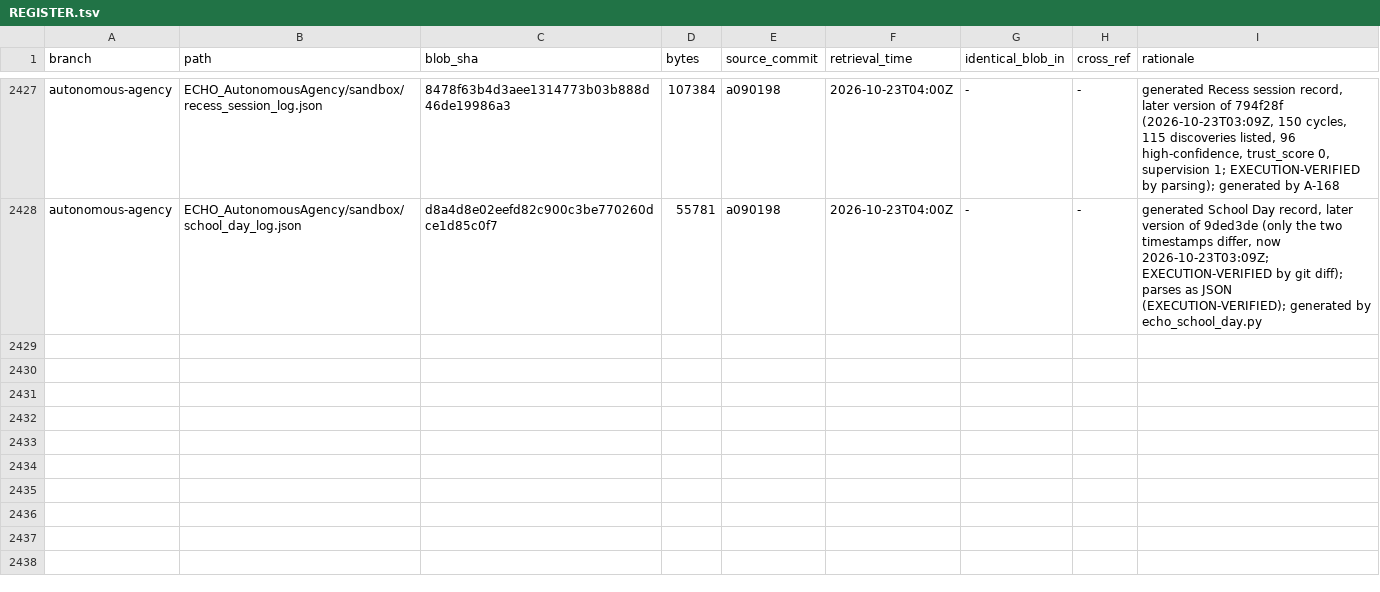
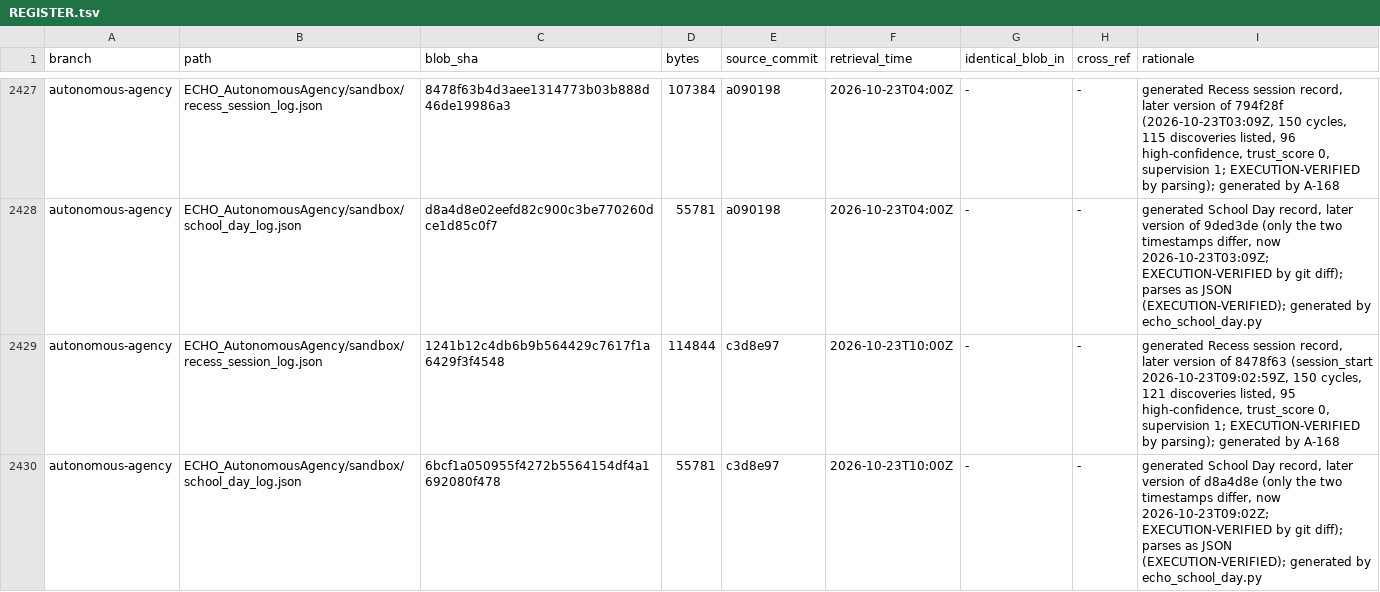
Before and after one commit to AGI144348Outlook/Echo_Green_Future, a TSV file: L2-library/Registries/REGISTER.tsv, drawn as a sheet; only a part is shown, gaps mark what is left out; the diff names each change by its address in the sheet, - before the commit and + after, or states it on an @@ line.

```diff
--- a/L2-library/Registries/REGISTER.tsv
+++ b/L2-library/Registries/REGISTER.tsv
+row 2429: autonomous-agency | ECHO_AutonomousAgency/sandbox/recess_session_log.json | 1241b12c4db6b9b564429c7617f1a6429f3f4548 | 114844 | c3d8e97 | 2026-10-23T10:00Z | - | - | generated Recess session record, later version of 8478f63 (session_start 2026-10-23T09:02:59Z, 150 cycles, 121 discoveries listed, 95 high-confidence, trust_score 0, supervision 1; EXECUTION-VERIFIED by parsing); generated by A-168
+row 2430: autonomous-agency | ECHO_AutonomousAgency/sandbox/school_day_log.json | 6bcf1a050955f4272b5564154df4a1692080f478 | 55781 | c3d8e97 | 2026-10-23T10:00Z | - | - | generated School Day record, later version of d8a4d8e (only the two timestamps differ, now 2026-10-23T09:02Z; EXECUTION-VERIFIED by git diff); parses as JSON (EXECUTION-VERIFIED); generated by echo_school_day.py
```
Also changed, not shown: L2-library/Logics/REGISTER.tsv, 4 other files.
